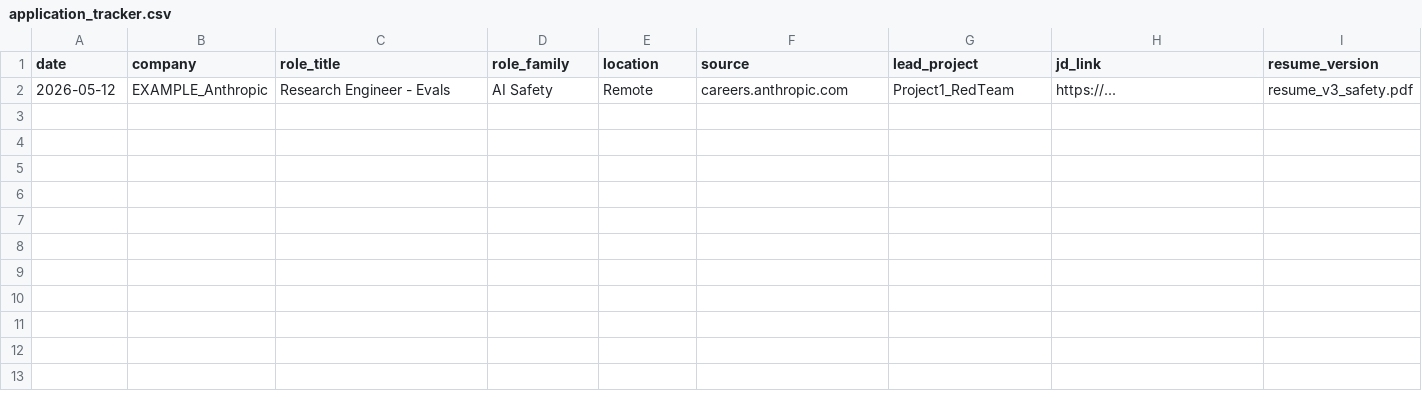
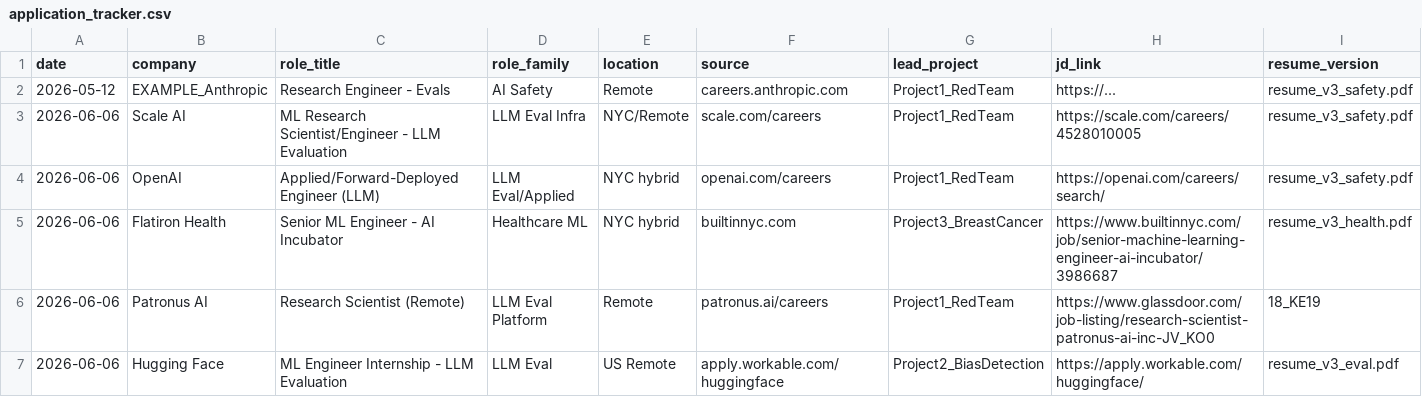
Before and after one commit to dl1413/Machine-Learning-Research-Engineering-Project-Profile, a CSV file: application_tracker.csv, drawn as a sheet; only a part is shown; rows hold the shown columns only; the diff names each change by its address in the sheet, - before the commit and + after, or states it on an @@ line.

```diff
--- a/application_tracker.csv
+++ b/application_tracker.csv
+row 3: 2026-06-06 | Scale AI | ML Research Scientist/Engineer - LLM Evaluation | LLM Eval Infra | NYC/Remote | scale.com/careers | Project1_RedTeam | https://scale.com/careers/4528010005 | resume_v3_safety.pdf
+row 4: 2026-06-06 | OpenAI | Applied/Forward-Deployed Engineer (LLM) | LLM Eval/Applied | NYC hybrid | openai.com/careers | Project1_RedTeam | https://openai.com/careers/search/ | resume_v3_safety.pdf
+row 5: 2026-06-06 | Flatiron Health | Senior ML Engineer - AI Incubator | Healthcare ML | NYC hybrid | builtinnyc.com | Project3_BreastCancer | https://www.builtinnyc.com/job/senior-machine-learning-engineer-ai-incubator/3986687 | resume_v3_health.pdf
+row 6: 2026-06-06 | Patronus AI | Research Scientist (Remote) | LLM Eval Platform | Remote | patronus.ai/careers | Project1_RedTeam | https://www.glassdoor.com/job-listing/research-scientist-patronus-ai-inc-JV_KO0 | 18_KE19
+row 7: 2026-06-06 | Hugging Face | ML Engineer Internship - LLM Evaluation | LLM Eval | US Remote | apply.workable.com/huggingface | Project2_BiasDetection | https://apply.workable.com/huggingface/ | resume_v3_eval.pdf
```
Also changed, not shown: 1 other file.
